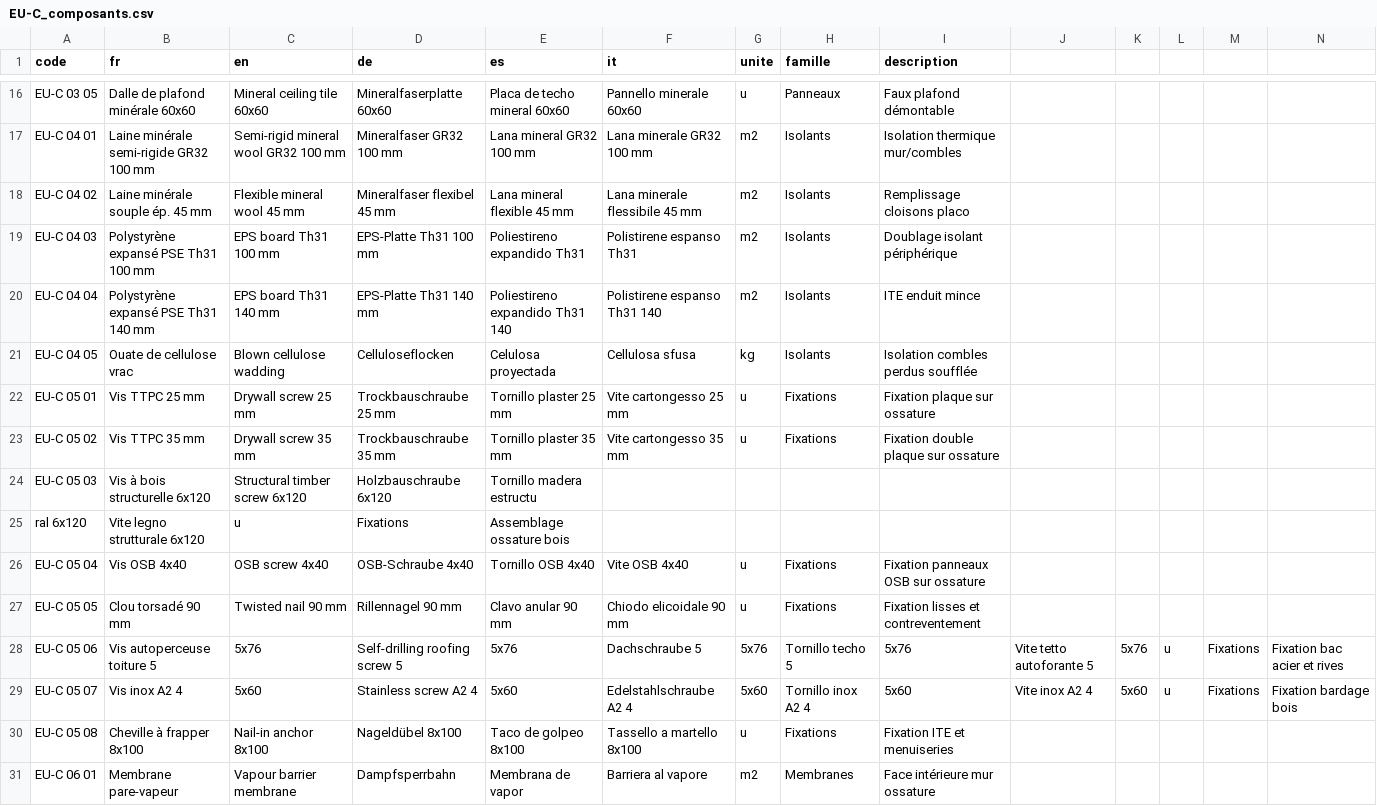
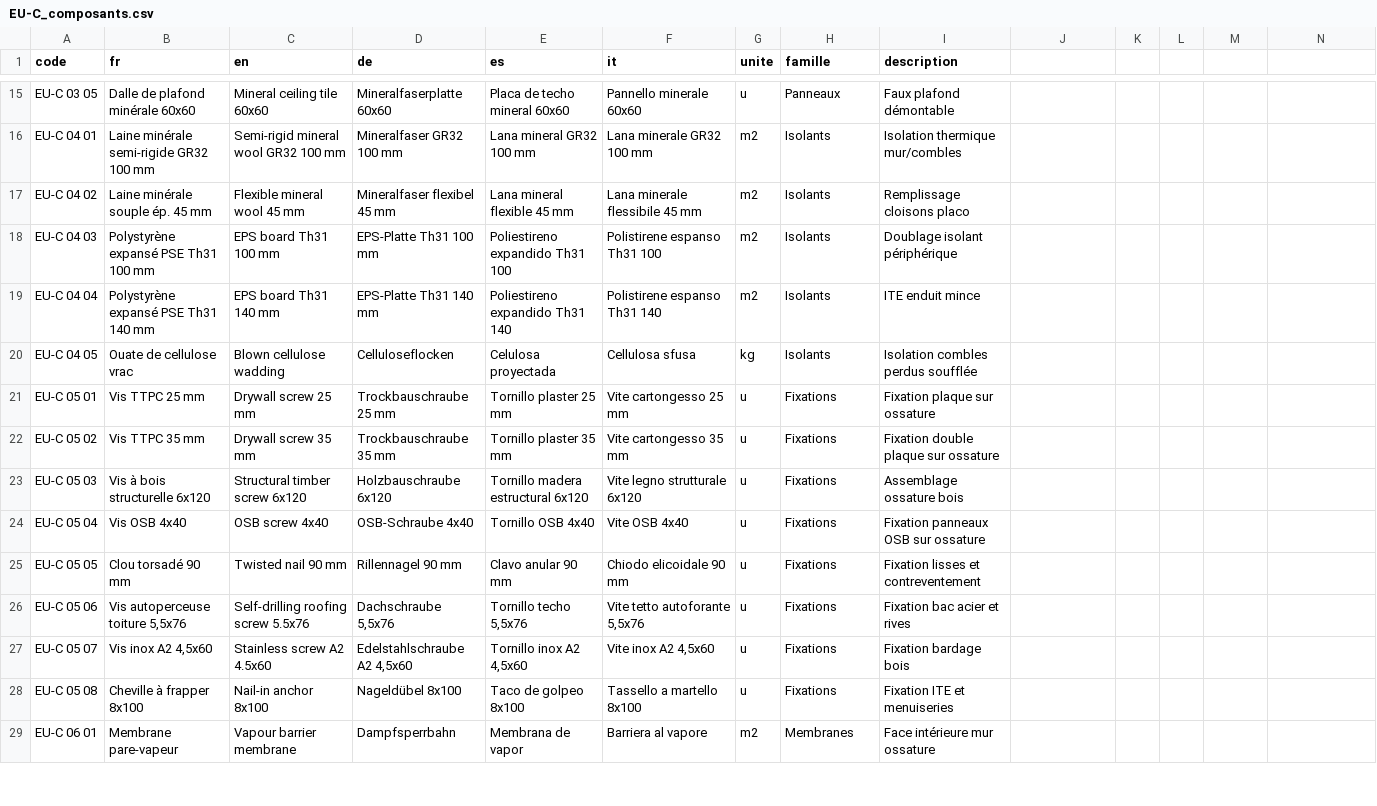
Before and after one commit to bvgnt/archiskill-euroclass, a CSV file: tables/EU-C_composants.csv, drawn as a sheet; only a part is shown, gaps mark what is left out; the diff covers the shown part only.

```diff
--- a/tables/EU-C_composants.csv
+++ b/tables/EU-C_composants.csv
@@ -18,3 +17,3 @@ EU-C 04 01,Laine minérale semi-rigide GR32 100 mm,Semi-rigid mineral wool GR32
 EU-C 04 02,Laine minérale souple ép. 45 mm,Flexible mineral wool 45 mm,Mineralfaser flexibel 45 mm,Lana mineral flexible 45 mm,Lana minerale flessibile 45 mm,m2,Isolants,Remplissage cloisons placo
-EU-C 04 03,Polystyrène expansé PSE Th31 100 mm,EPS board Th31 100 mm,EPS-Platte Th31 100 mm,Poliestireno expandido Th31,Polistirene espanso Th31,m2,Isolants,Doublage isolant périphérique
+EU-C 04 03,Polystyrène expansé PSE Th31 100 mm,EPS board Th31 100 mm,EPS-Platte Th31 100 mm,Poliestireno expandido Th31 100,Polistirene espanso Th31 100,m2,Isolants,Doublage isolant périphérique
 EU-C 04 04,Polystyrène expansé PSE Th31 140 mm,EPS board Th31 140 mm,EPS-Platte Th31 140 mm,Poliestireno expandido Th31 140,Polistirene espanso Th31 140,m2,Isolants,ITE enduit mince
@@ -23,8 +22,7 @@ EU-C 05 01,Vis TTPC 25 mm,Drywall screw 25 mm,Trockbauschraube 25 mm,Tornillo pl
 EU-C 05 02,Vis TTPC 35 mm,Drywall screw 35 mm,Trockbauschraube 35 mm,Tornillo plaster 35 mm,Vite cartongesso 35 mm,u,Fixations,Fixation double plaque sur ossature
-EU-C 05 03,Vis à bois structurelle 6x120,Structural timber screw 6x120,Holzbauschraube 6x120,Tornillo madera estructu
-ral 6x120,Vite legno strutturale 6x120,u,Fixations,Assemblage ossature bois
+EU-C 05 03,Vis à bois structurelle 6x120,Structural timber screw 6x120,Holzbauschraube 6x120,Tornillo madera estructural 6x120,Vite legno strutturale 6x120,u,Fixations,Assemblage ossature bois
 EU-C 05 04,Vis OSB 4x40,OSB screw 4x40,OSB-Schraube 4x40,Tornillo OSB 4x40,Vite OSB 4x40,u,Fixations,Fixation panneaux OSB sur ossature
 EU-C 05 05,Clou torsadé 90 mm,Twisted nail 90 mm,Rillennagel 90 mm,Clavo anular 90 mm,Chiodo elicoidale 90 mm,u,Fixations,Fixation lisses et contreventement
-EU-C 05 06,Vis autoperceuse toiture 5,5x76,Self-drilling roofing screw 5,5x76,Dachschraube 5,5x76,Tornillo techo 5,5x76,Vite tetto autoforante 5,5x76,u,Fixations,Fixation bac acier et rives
-EU-C 05 07,Vis inox A2 4,5x60,Stainless screw A2 4,5x60,Edelstahlschraube A2 4,5x60,Tornillo inox A2 4,5x60,Vite inox A2 4,5x60,u,Fixations,Fixation bardage bois
+EU-C 05 06,"Vis autoperceuse toiture 5,5x76",Self-drilling roofing screw 5.5x76,"Dachschraube 5,5x76","Tornillo techo 5,5x76","Vite tetto autoforante 5,5x76",u,Fixations,Fixation bac acier et rives
+EU-C 05 07,"Vis inox A2 4,5x60",Stainless screw A2 4.5x60,"Edelstahlschraube A2 4,5x60","Tornillo inox A2 4,5x60","Vite inox A2 4,5x60",u,Fixations,Fixation bardage bois
 EU-C 05 08,Cheville à frapper 8x100,Nail-in anchor 8x100,Nageldübel 8x100,Taco de golpeo 8x100,Tassello a martello 8x100,u,Fixations,Fixation ITE et menuiseries
```
Also changed, not shown: 5 removed rows and 61 edited cells elsewhere in this file, 2 other files.
